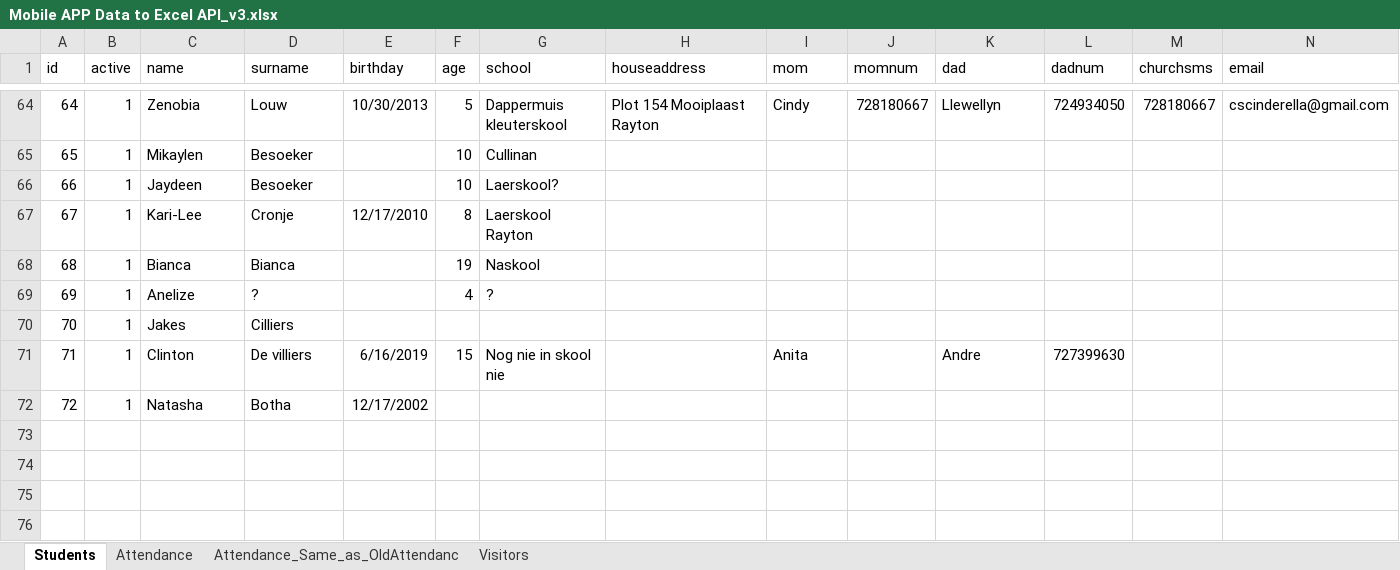
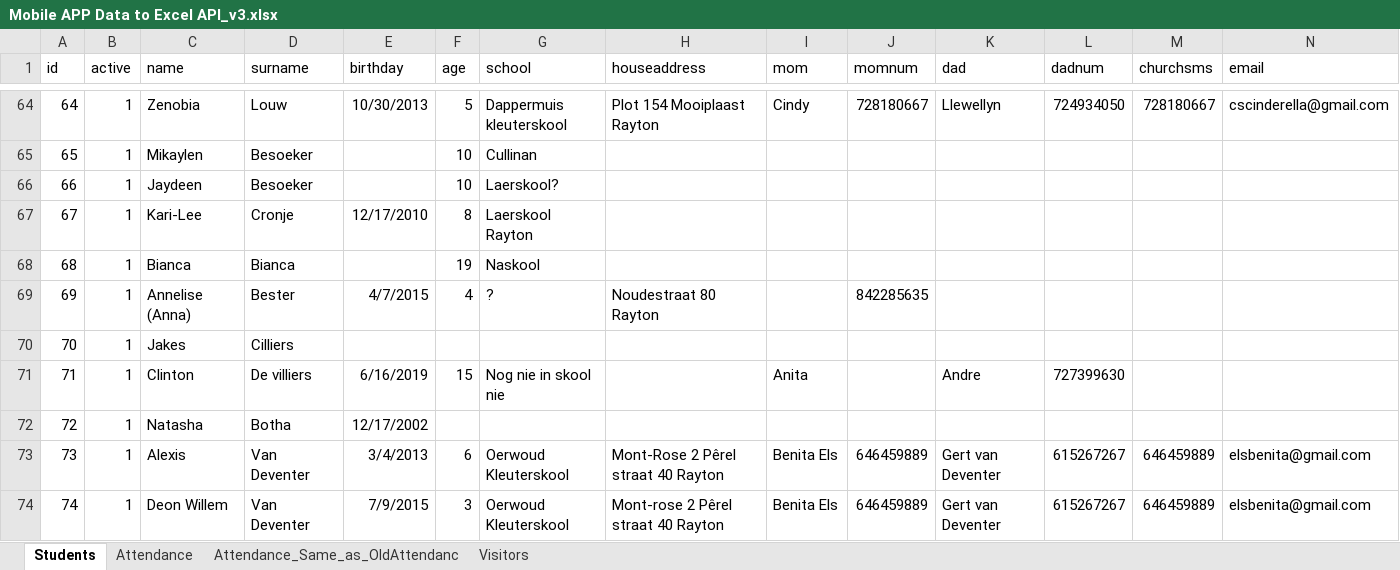
Before and after one commit to HermanRas/SundaySchoolAttendance, an Excel workbook: Reports/Mobile APP Data to Excel API_v3.xlsx, sheet Students, drawn as a sheet; only a part is shown, gaps mark what is left out; values as stored, in another font and other column widths than the file's, no borders; table styles not drawn; rows hold the shown columns only; the diff names each change by its address in the sheet, - before the commit and + after, or states it on an @@ line.

```diff
--- a/Reports/Mobile APP Data to Excel API_v3.xlsx (sheet Students)
+++ b/Reports/Mobile APP Data to Excel API_v3.xlsx (sheet Students)
-C69 (name): Anelize
+C69 (name): Annelise (Anna)
-D69 (surname): ?
+D69 (surname): Bester
-E69 (birthday): (empty)
+E69 (birthday): 4/7/2015
-H69 (houseaddress): (empty)
+H69 (houseaddress): Noudestraat 80 Rayton
-J69 (momnum): (empty)
+J69 (momnum): 842285635
+row 73: 73 | 1 | Alexis | Van Deventer | 3/4/2013 | 6 | Oerwoud Kleuterskool | Mont-Rose 2 Pêrel straat 40 Rayton | Benita Els | 646459889 | Gert van Deventer | 615267267 | 646459889 | elsbenita@gmail.com
+row 74: 74 | 1 | Deon Willem | Van Deventer | 7/9/2015 | 3 | Oerwoud Kleuterskool | Mont-rose 2 Pêrel straat 40 Rayton | Benita Els | 646459889 | Gert van Deventer | 615267267 | 646459889 | elsbenita@gmail.com
```
Also changed, not shown: sheet Attendance, sheet Attendance_Same_as_OldAttendanc, sheet Visitors, hidden cells, 10 other files.
